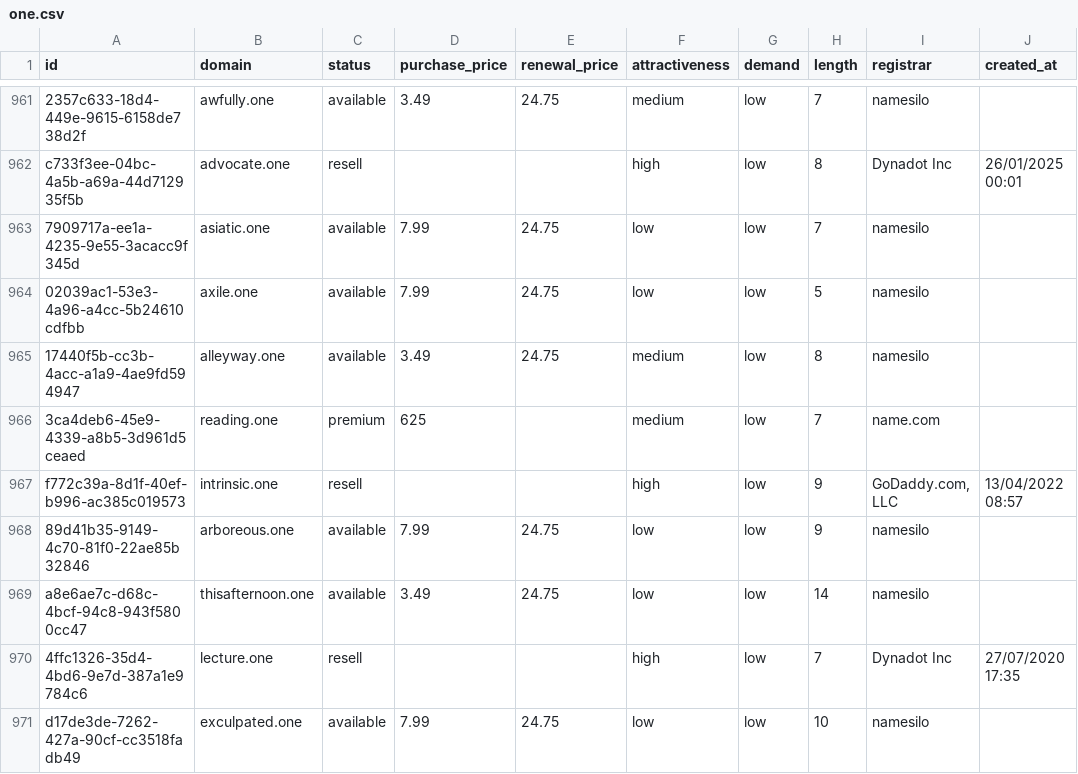
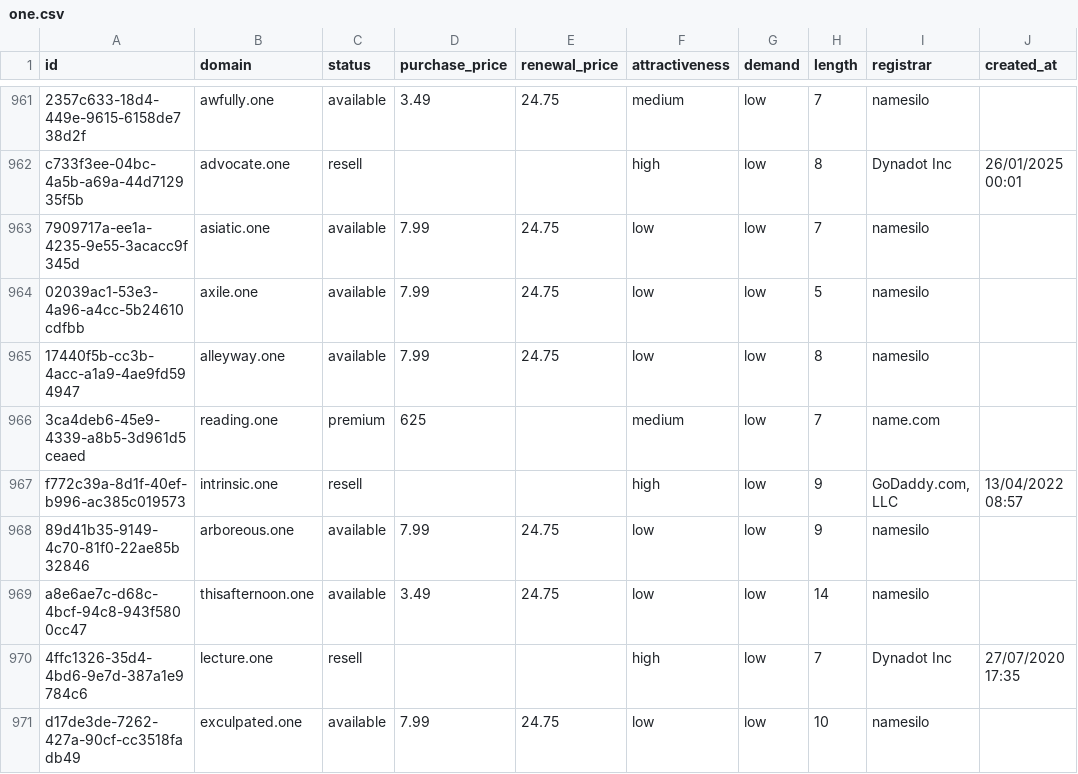
Before and after one commit to UniqueDomains/one-oneword-domains, a CSV file: one.csv, drawn as a sheet; only a part is shown, gaps mark what is left out; the diff names each change by its address in the sheet, - before the commit and + after, or states it on an @@ line.

Commit message:
Domains update

```diff
--- a/one.csv
+++ b/one.csv
-D965 (purchase_price): 3.49
+D965 (purchase_price): 7.99
-F965 (attractiveness): medium
+F965 (attractiveness): low
```
Also changed, not shown: 4 other files.
